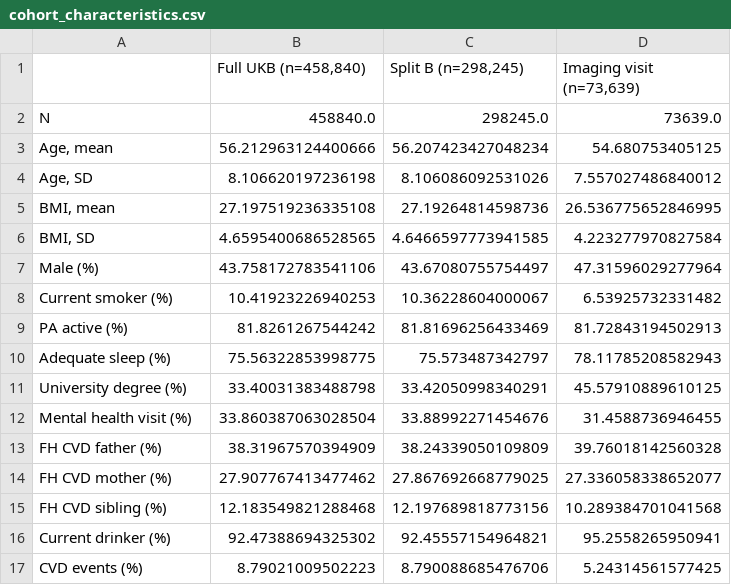
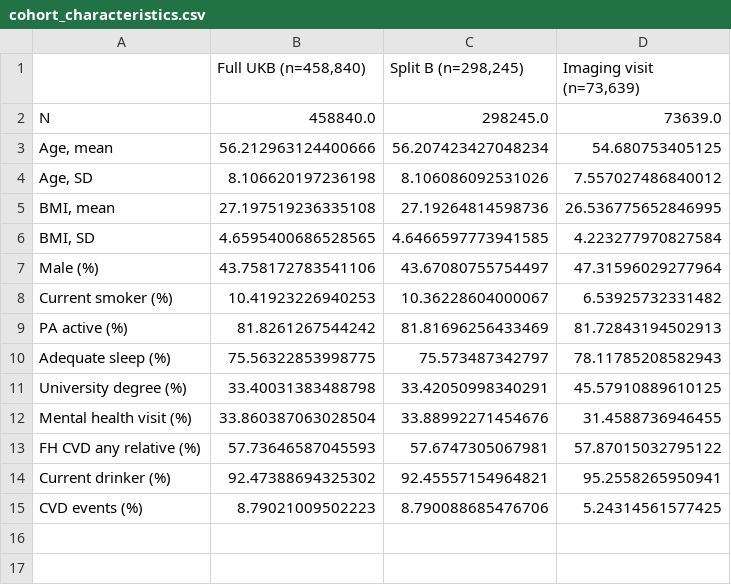
Before and after one commit to jialezhao666/Project-30---Causal-Modeling-of-Lifestyle-Factors-for-CVD-Risk-Prediction, a CSV file: phase_II/outputs/cohort_characteristics.csv, drawn as a sheet.

```diff
--- a/phase_II/outputs/cohort_characteristics.csv
+++ b/phase_II/outputs/cohort_characteristics.csv
@@ -12,5 +12,3 @@ University degree (%),33.40031383488798,33.42050998340291,45.57910889610125
 Mental health visit (%),33.860387063028504,33.88992271454676,31.4588736946455
-FH CVD father (%),38.31967570394909,38.24339050109809,39.76018142560328
-FH CVD mother (%),27.907767413477462,27.867692668779025,27.336058338652077
-FH CVD sibling (%),12.183549821288468,12.197689818773156,10.289384701041568
+FH CVD any relative (%),57.73646587045593,57.6747305067981,57.87015032795122
 Current drinker (%),92.47388694325302,92.45557154964821,95.2558265950941
```
Also changed, not shown: phase_II/outputs/heterogeneity_blp.csv, phase_II/outputs/heterogeneity_subgroup.csv, 22 other files.
